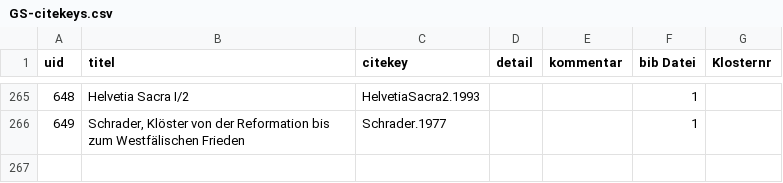
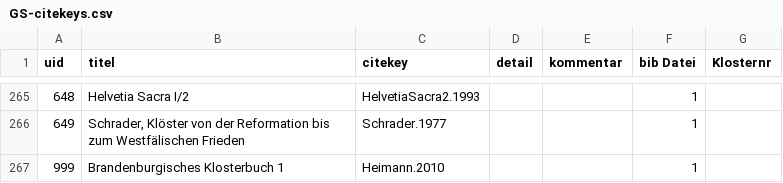
Before and after one commit to subugoe/germania-sacra-daten, a CSV file: klosterdatenbank_neu/GS-citekeys.csv, drawn as a sheet; only a part is shown, gaps mark what is left out.

```diff
--- a/klosterdatenbank_neu/GS-citekeys.csv
+++ b/klosterdatenbank_neu/GS-citekeys.csv
@@ -266 +266,2 @@
 649,"Schrader, Klöster von der Reformation bis zum Westfälischen Frieden","Schrader.1977",,,1,
+999,"Brandenburgisches Klosterbuch 1","Heimann.2010",,,1,
```
Also changed, not shown: 2 other files.
